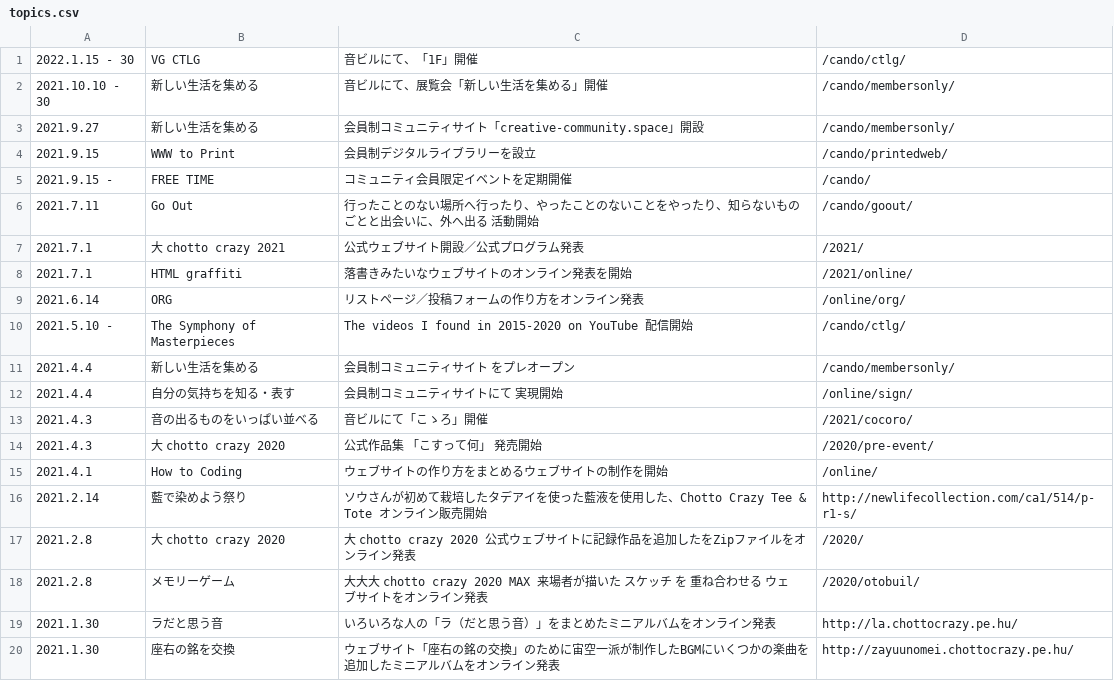
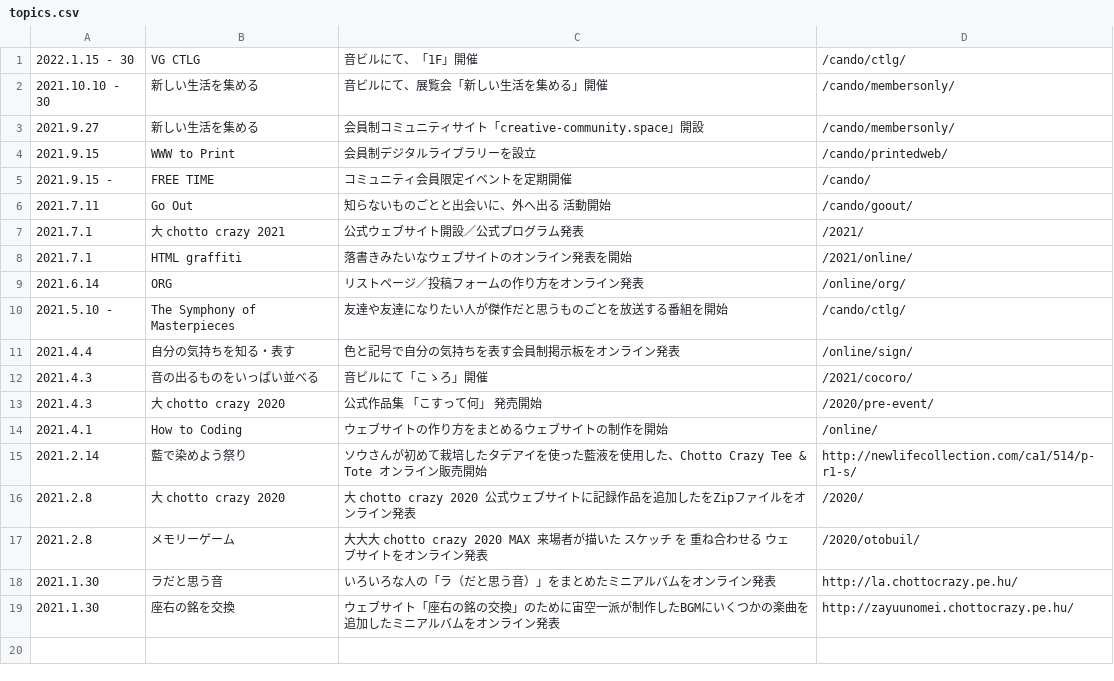
Before and after one commit to chottocrazy/index, a CSV file: update/topics.csv, drawn as a sheet.

```diff
--- a/update/topics.csv
+++ b/update/topics.csv
@@ -5,3 +5,3 @@
 2021.9.15 -,FREE TIME,コミュニティ会員限定イベントを定期開催,/cando/
-2021.7.11,Go Out,行ったことのない場所へ行ったり、やったことのないことをやったり、知らないものごとと出会いに、外へ出る 活動開始,/cando/goout/
+2021.7.11,Go Out,知らないものごとと出会いに、外へ出る 活動開始,/cando/goout/
 2021.7.1,大 chotto crazy 2021,公式ウェブサイト開設／公式プログラム発表,/2021/
@@ -9,5 +9,4 @@
 2021.6.14,ORG,リストページ／投稿フォームの作り方をオンライン発表,/online/org/
-2021.5.10 -,The Symphony of Masterpieces,The videos I found in 2015-2020 on YouTube 配信開始,/cando/ctlg/
-2021.4.4,新しい生活を集める,会員制コミュニティサイト をプレオープン,/cando/membersonly/
-2021.4.4,自分の気持ちを知る・表す,会員制コミュニティサイトにて 実現開始,/online/sign/
+2021.5.10 -,The Symphony of Masterpieces,友達や友達になりたい人が傑作だと思うものごとを放送する番組を開始,/cando/ctlg/
+2021.4.4,自分の気持ちを知る・表す,色と記号で自分の気持ちを表す会員制掲示板をオンライン発表,/online/sign/
 2021.4.3,音の出るものをいっぱい並べる,音ビルにて「こゝろ」開催,/2021/cocoro/
```
Also changed, not shown: update/online.csv, update/printedweb.csv.
